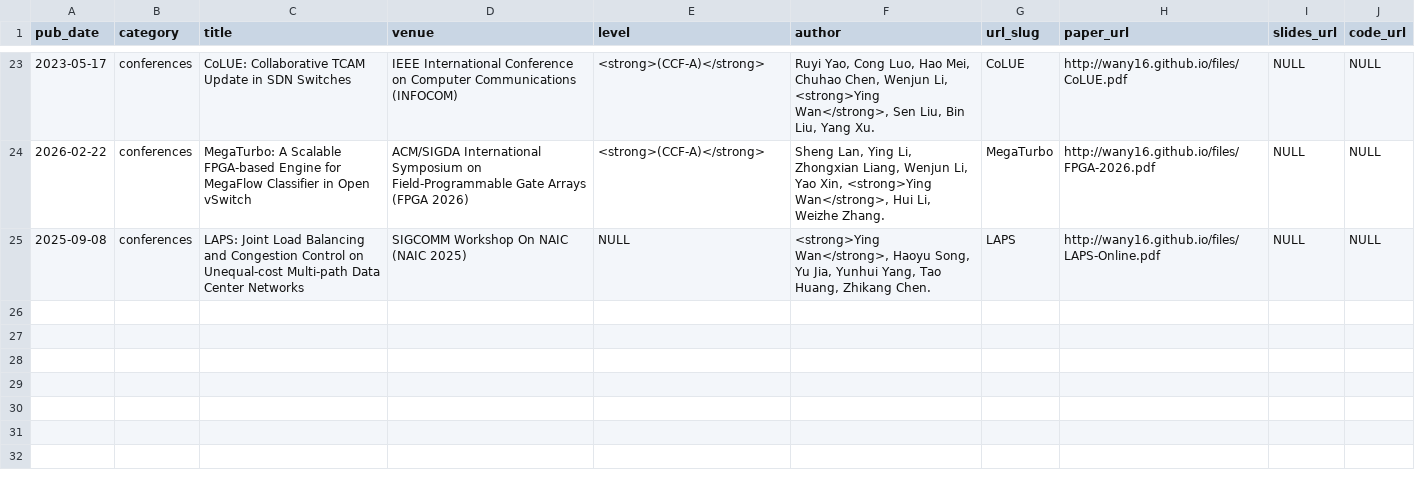
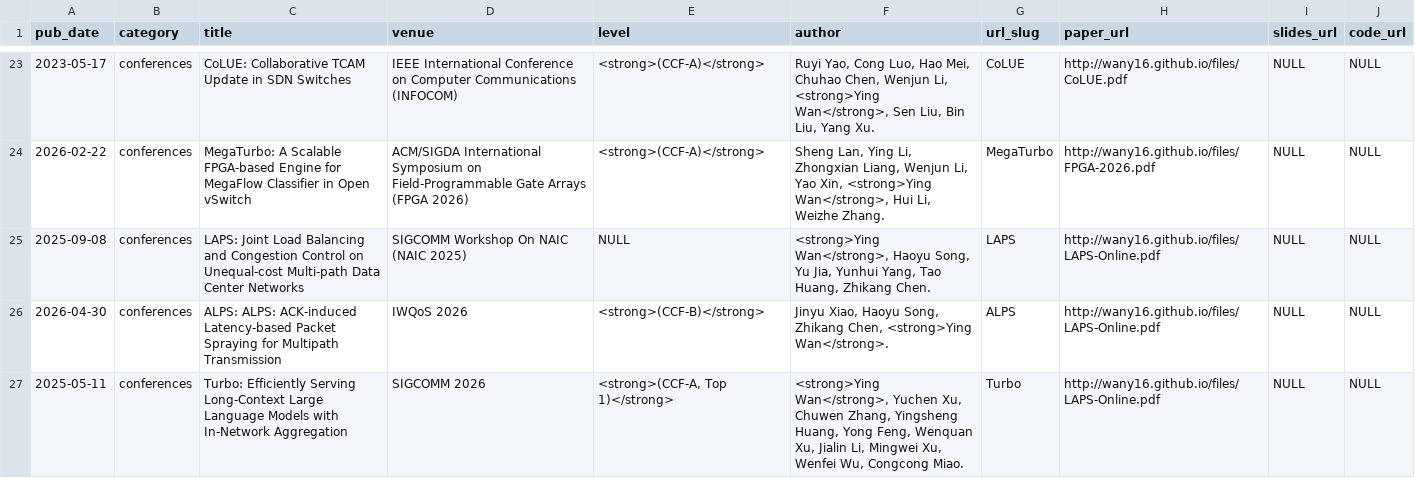
Before and after one commit to wany16/wany16.github.io, a TSV file: markdown_generator/publications.tsv, drawn as a sheet; only a part is shown, gaps mark what is left out.

Commit message:
add ALPS and Turbo

```diff
--- a/markdown_generator/publications.tsv
+++ b/markdown_generator/publications.tsv
@@ -25 +25,3 @@ pub_date	category	title	venue	level	author	url_slug	paper_url	slides_url	code_ur
 2025-09-08	conferences	LAPS: Joint Load Balancing and Congestion Control on Unequal-cost Multi-path Data Center Networks	SIGCOMM Workshop On NAIC (NAIC 2025)	NULL	<strong>Ying Wan</strong>, Haoyu Song, Yu Jia, Yunhui Yang, Tao Huang, Zhikang Chen.	LAPS	http://wany16.github.io/files/LAPS-Online.pdf	NULL	NULL
+2026-04-30	conferences	ALPS: ALPS: ACK-induced Latency-based Packet Spraying for Multipath Transmission	IWQoS 2026	<strong>(CCF-B)</strong>	Jinyu Xiao, Haoyu Song, Zhikang Chen, <strong>Ying Wan</strong>.	ALPS	http://wany16.github.io/files/LAPS-Online.pdf	NULL	NULL
+2025-05-11	conferences	Turbo: Efficiently Serving Long-Context Large Language Models with In-Network Aggregation	SIGCOMM 2026	<strong>(CCF-A, Top 1)</strong>	<strong>Ying Wan</strong>, Yuchen Xu, Chuwen Zhang, Yingsheng Huang, Yong Feng, Wenquan Xu, Jialin Li, Mingwei Xu, Wenfei Wu, Congcong Miao.	Turbo	http://wany16.github.io/files/LAPS-Online.pdf	NULL	NULL
```
Also changed, not shown: 2 other files.
